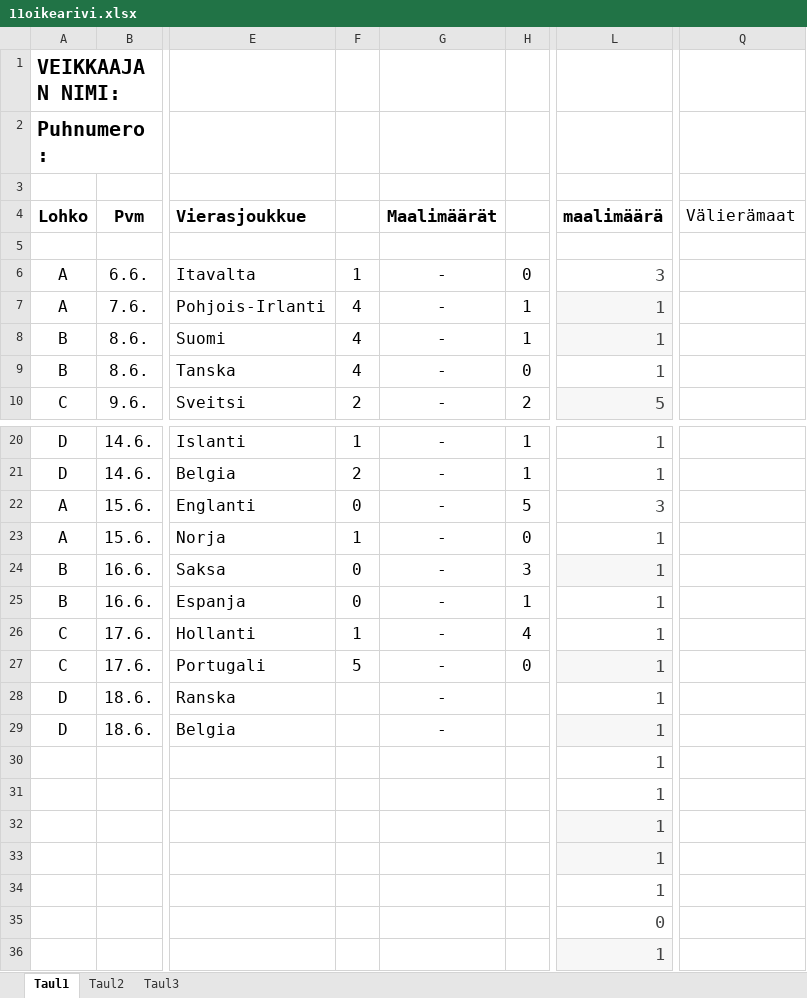
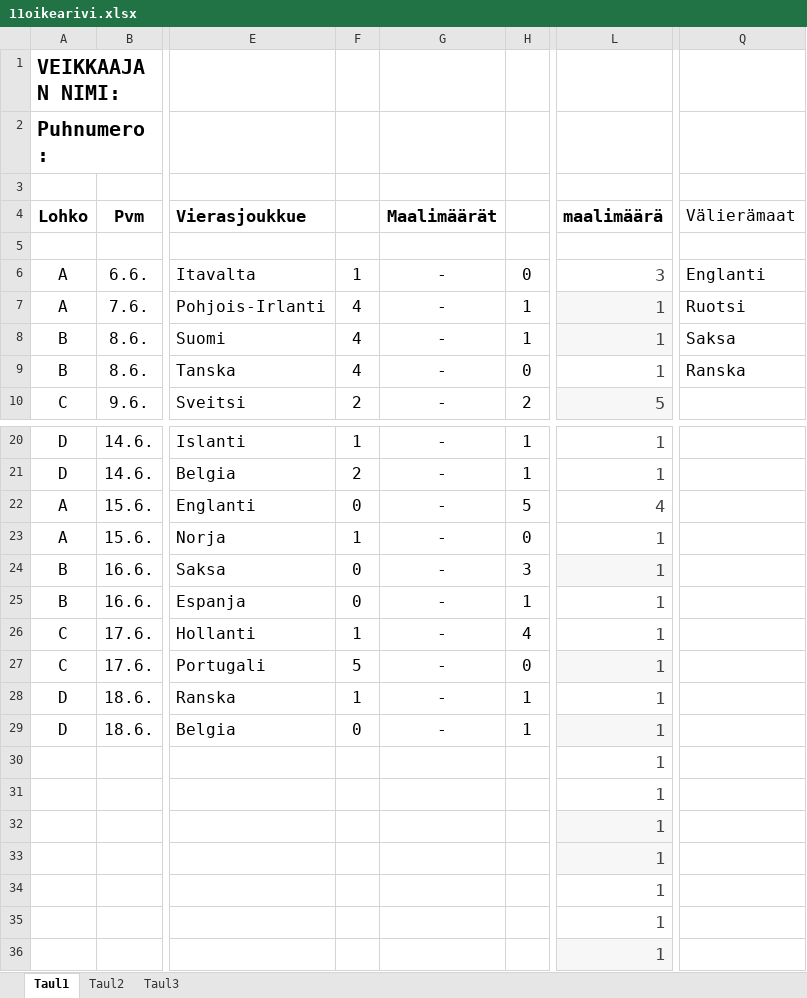
Before and after one commit to Pedusal/wc2022, an Excel workbook: Data/11oikearivi.xlsx, sheet Taul1, drawn as a sheet; only a part is shown, gaps mark what is left out; values as stored, in another font and other column widths than the file's, no borders; the diff names each change by its address in the sheet, - before the commit and + after, or states it on an @@ line.

Commit message:
alkusarja ja maalintekijät

```diff
--- a/Data/11oikearivi.xlsx (sheet Taul1)
+++ b/Data/11oikearivi.xlsx (sheet Taul1)
-Q6 (Välierämaat): (empty)
+Q6 (Välierämaat): Englanti
-Q7 (Välierämaat): (empty)
+Q7 (Välierämaat): Ruotsi
-Q8 (Välierämaat): (empty)
+Q8 (Välierämaat): Saksa
-Q9 (Välierämaat): (empty)
+Q9 (Välierämaat): Ranska
-L22 (maalimäärä): 3
+L22 (maalimäärä): 4
-F28: (empty)
+F28: 1
-H28:H29: (empty)
+H28:H29: 1
-F29: (empty)
+F29: 0
-L35 (maalimäärä): 0
+L35 (maalimäärä): 1
```
Also changed, not shown: 2 other files.
